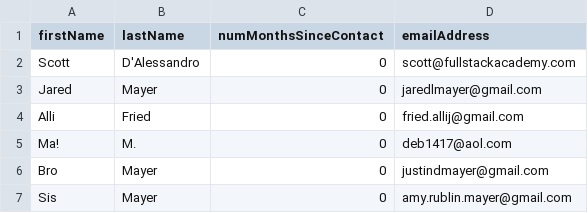
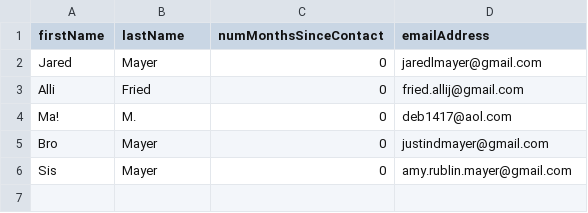
Before and after one commit to JaredLMayer/node_foundations, a CSV file: tumblr_mailer/friend_list.csv, drawn as a sheet; the diff names each change by its address in the sheet, - before the commit and + after, or states it on an @@ line.

Commit message:
remove Scott from email list

```diff
--- a/tumblr_mailer/friend_list.csv
+++ b/tumblr_mailer/friend_list.csv
-row 2: Scott | D'Alessandro | 0 | scott@fullstackacademy.com
```
